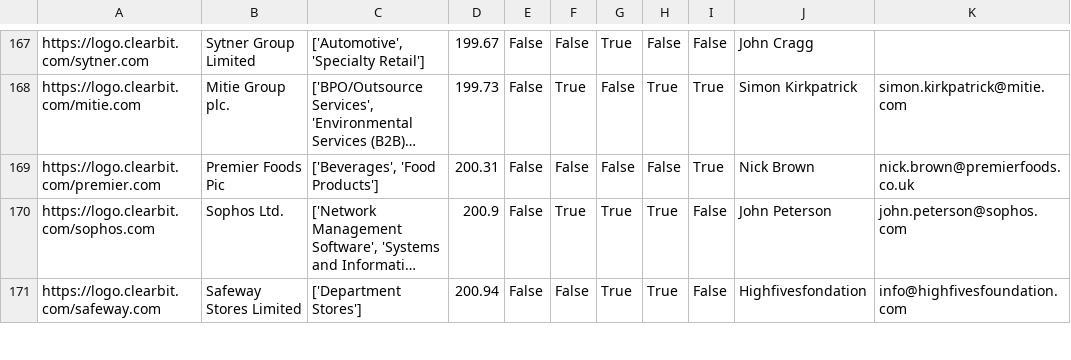
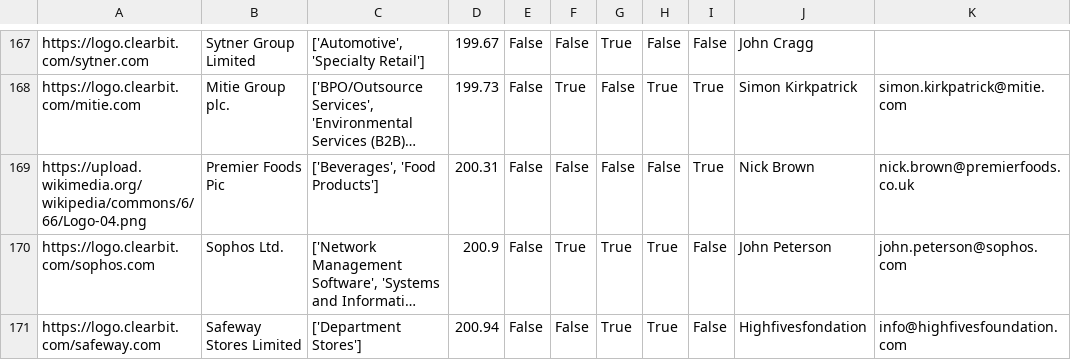
Before and after one commit to johannesaschoff/cs_demonstration, a CSV file: dataframe_corporates_with_logos.csv, drawn as a sheet; only a part is shown, gaps mark what is left out; long unchanged cells end in …; the diff names each change by its address in the sheet, - before the commit and + after, or states it on an @@ line.

Commit message:
Update dataframe_corporates_with_logos.csv

```diff
--- a/dataframe_corporates_with_logos.csv
+++ b/dataframe_corporates_with_logos.csv
-A169: https://logo.clearbit.com/premier.com
+A169: https://upload.wikimedia.org/wikipedia/commons/6/66/Logo-04.png
```
